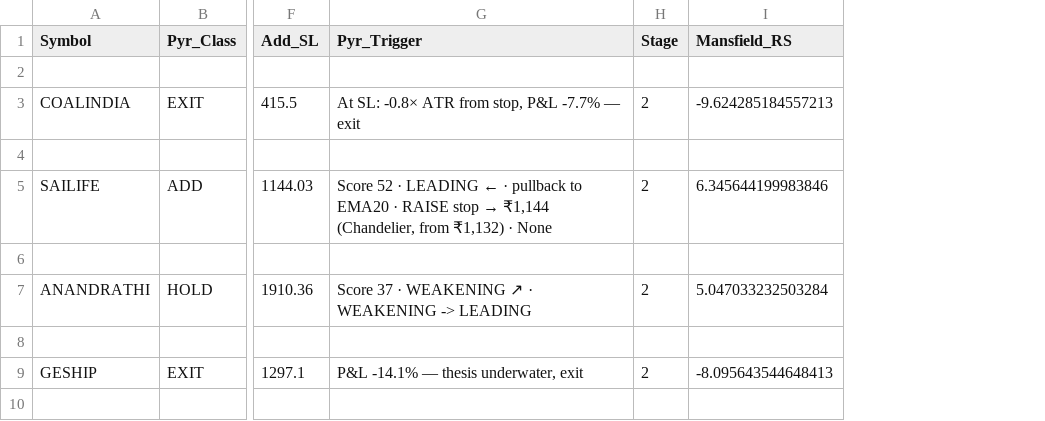
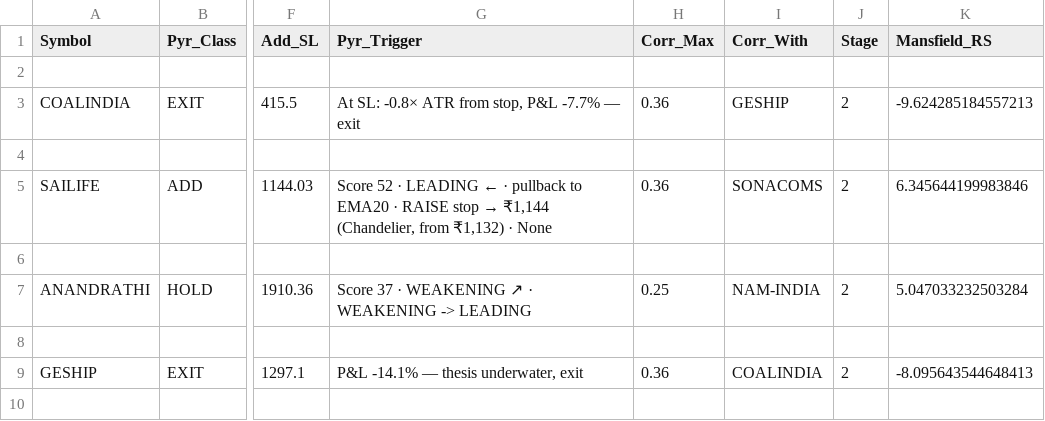
Before and after one commit to jayramg-arch/ultimate-trading-ecosystem, a CSV file: FINAL_Portfolio_Picks.csv, drawn as a sheet; only a part is shown, gaps mark what is left out; the diff names each change by its address in the sheet, - before the commit and + after, or states it on an @@ line.

```diff
--- a/FINAL_Portfolio_Picks.csv
+++ b/FINAL_Portfolio_Picks.csv
+column H (Corr_Max), rows 3-9: 0.36 |  | 0.36 |  | 0.25 |  | 0.36
+column I (Corr_With), rows 3-9: GESHIP |  | SONACOMS |  | NAM-INDIA |  | COALINDIA
```
Also changed, not shown: 2 other files.
